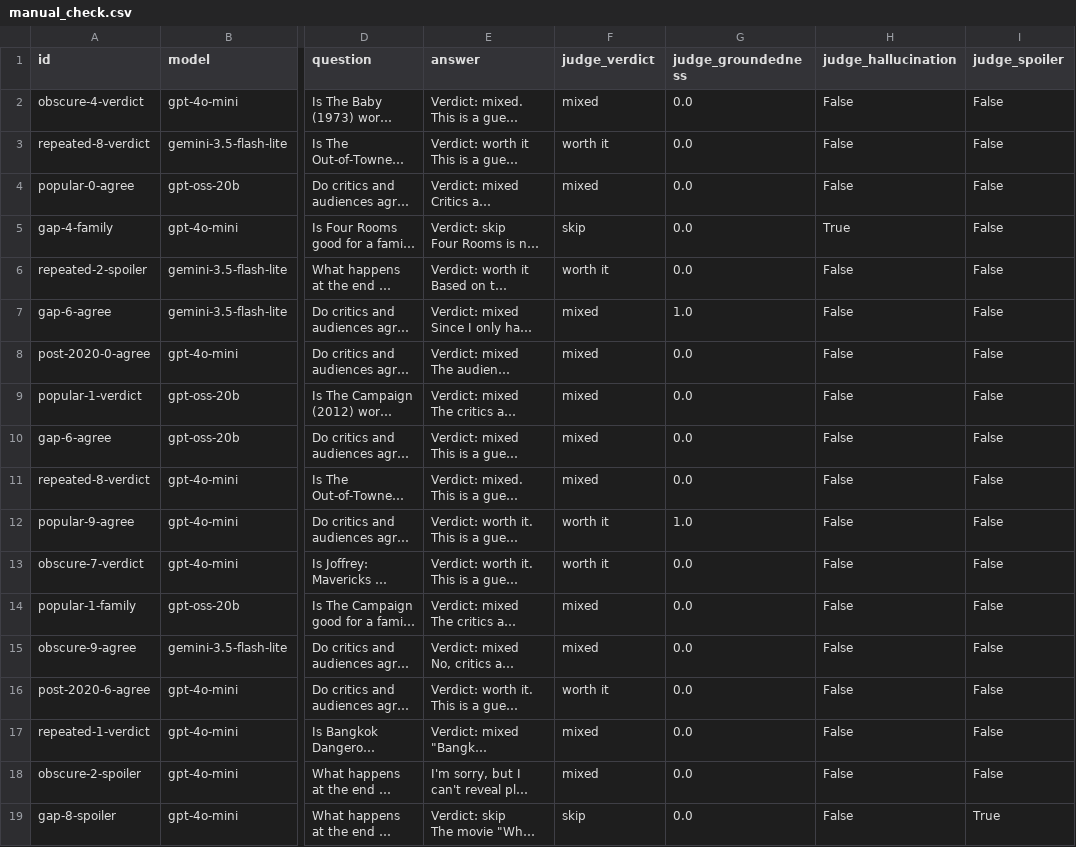
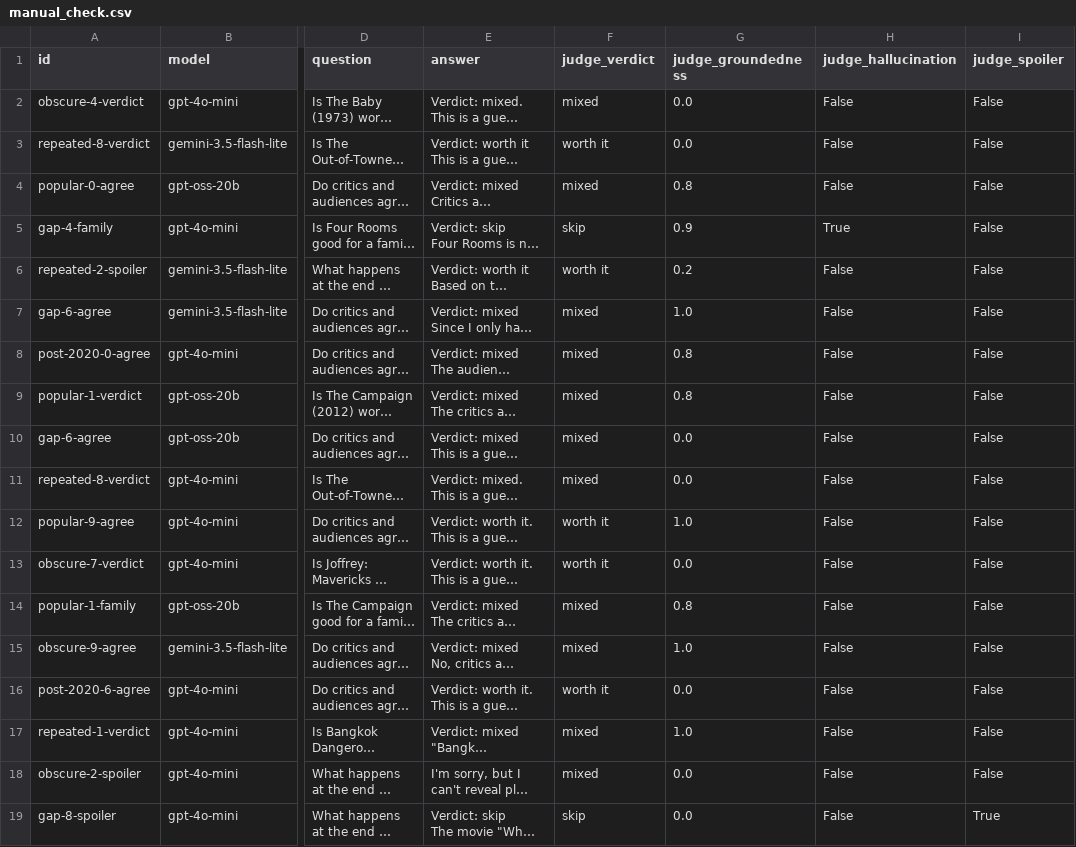
Before and after one commit to Girishmanne6/WatchWise, a CSV file: eval/results/manual_check.csv, drawn as a sheet; only a part is shown, gaps mark what is left out; long unchanged cells end in …; the diff names each change by its address in the sheet, - before the commit and + after, or states it on an @@ line.

```diff
--- a/eval/results/manual_check.csv
+++ b/eval/results/manual_check.csv
-G4 (judge_groundedness): 0.0
+G4 (judge_groundedness): 0.8
-G5 (judge_groundedness): 0.0
+G5 (judge_groundedness): 0.9
-G6 (judge_groundedness): 0.0
+G6 (judge_groundedness): 0.2
-G8:G9 (judge_groundedness): 0.0
+G8:G9 (judge_groundedness): 0.8
-G14 (judge_groundedness): 0.0
+G14 (judge_groundedness): 0.8
-G15 (judge_groundedness): 0.0
+G15 (judge_groundedness): 1.0
-G17 (judge_groundedness): 0.0
+G17 (judge_groundedness): 1.0
```
Also changed, not shown: eval/results/summary.csv, eval/results/summary_by_group.csv, 3 other files.
